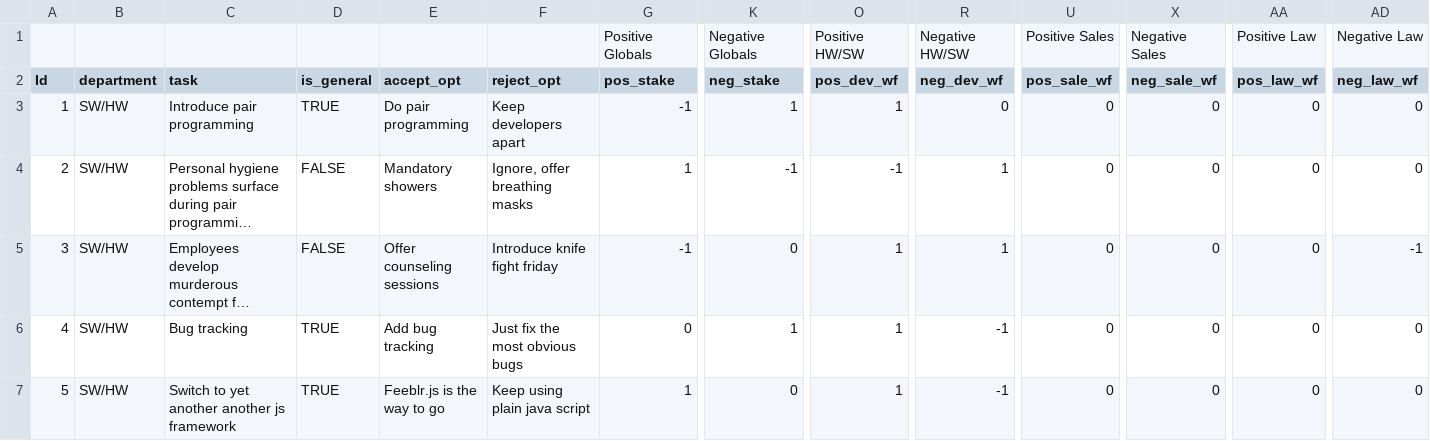
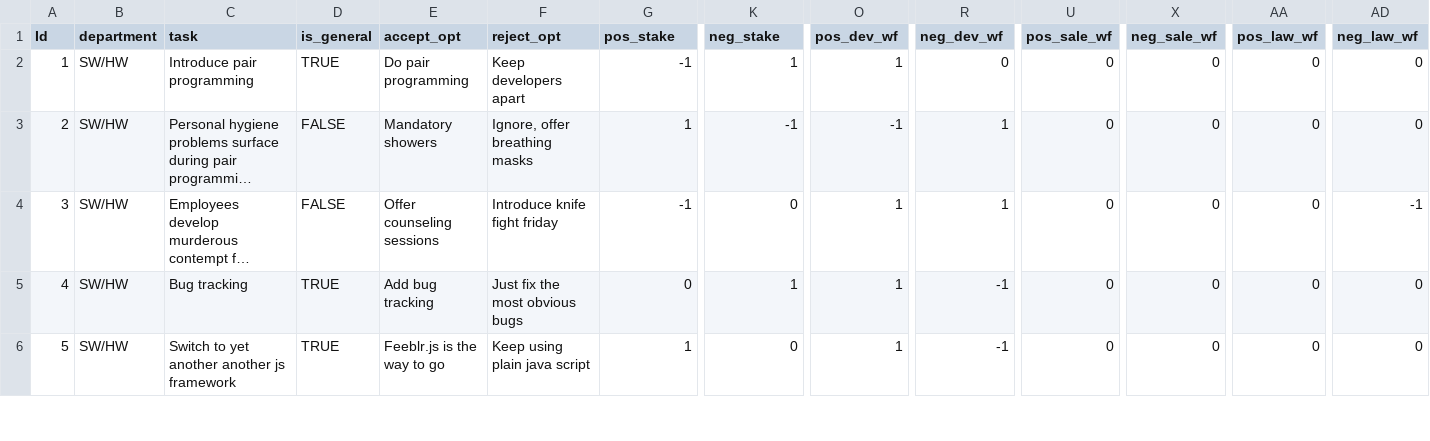
Before and after one commit to AlmostBearded/huettenjam-2019, a CSV file: data/story_data.csv, drawn as a sheet; only a part is shown, gaps mark what is left out; long unchanged cells end in …; rows hold the shown columns only; the diff names each change by its address in the sheet, - before the commit and + after, or states it on an @@ line.

Commit message:
removed unecessary header line in card_pool datat

```diff
--- a/data/story_data.csv
+++ b/data/story_data.csv
-row 1:  |  |  |  |  |  | Positive Globals | Negative Globals | Positive HW/SW | Negative HW/SW | Positive Sales | Negative Sales | Positive Law | Negative Law
```
